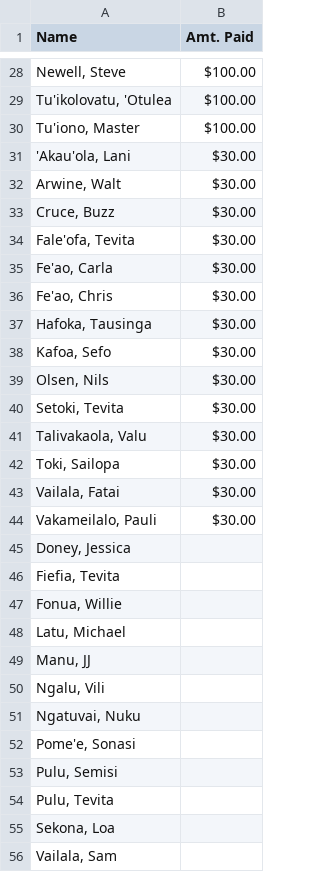
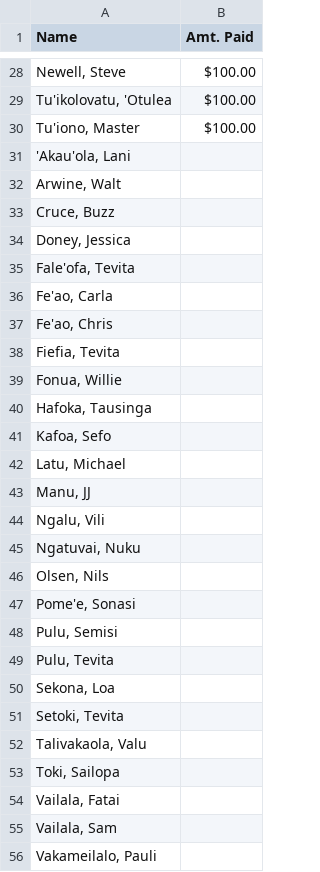
Before and after one commit to mtuiono/streamlit_playersList, a CSV file: players.csv, drawn as a sheet; only a part is shown, gaps mark what is left out.

Commit message:
Update players.csv

```diff
--- a/players.csv
+++ b/players.csv
@@ -30,19 +30,13 @@ Name,Amt. Paid
 "Tu'iono, Master", $100.00
-"'Akau'ola, Lani" , $30.00
-"Arwine, Walt", $30.00
-"Cruce, Buzz",  $30.00
-"Fale'ofa, Tevita", $30.00
-"Fe'ao, Carla" , $30.00
-"Fe'ao, Chris" , $30.00
-"Hafoka, Tausinga" ,  $30.00
-"Kafoa, Sefo" , $30.00
-"Olsen, Nils",  $30.00
-"Setoki, Tevita" , $30.00
-"Talivakaola, Valu" ,  $30.00
-"Toki, Sailopa" ,  $30.00
-"Vailala, Fatai" , $30.00
-"Vakameilalo, Pauli" ,  $30.00
+"'Akau'ola, Lani" ,
+"Arwine, Walt",
+"Cruce, Buzz",
 "Doney, Jessica" ,
+"Fale'ofa, Tevita",
+"Fe'ao, Carla" ,
+"Fe'ao, Chris" ,
 "Fiefia, Tevita",
 "Fonua, Willie",
+"Hafoka, Tausinga" ,
+"Kafoa, Sefo" ,
 "Latu, Michael",
@@ -51,2 +45,3 @@ Name,Amt. Paid
 "Ngatuvai, Nuku" ,
+"Olsen, Nils",
 "Pome'e, Sonasi" ,
@@ -55,2 +50,7 @@ Name,Amt. Paid
 "Sekona, Loa" ,
+"Setoki, Tevita" ,
+"Talivakaola, Valu" ,
+"Toki, Sailopa" ,
+"Vailala, Fatai" ,
 "Vailala, Sam",
+"Vakameilalo, Pauli" ,
```
